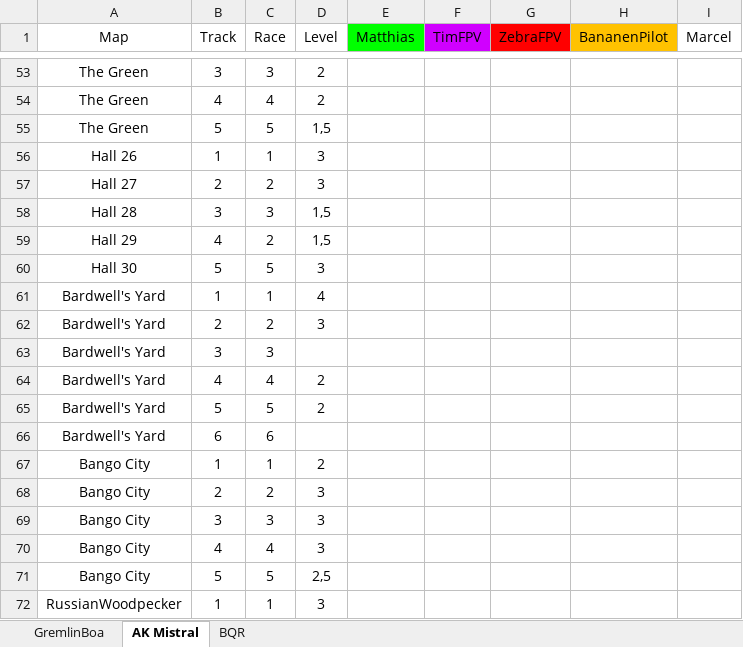
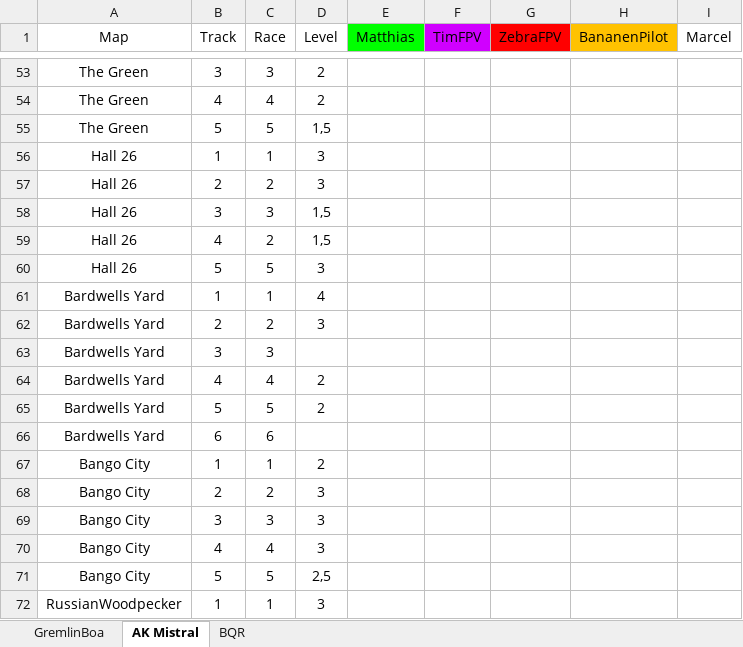
Before and after one commit to SiggiSigmann/Liftoff_Score_Webpage, an Excel workbook: flaskServer/temp/sam.xlsx, sheet AK Mistral, drawn as a sheet; only a part is shown, gaps mark what is left out; values as stored, in another font and other column widths than the file's, no borders; the diff names each change by its address in the sheet, - before the commit and + after, or states it on an @@ line.

```diff
--- a/flaskServer/temp/sam.xlsx (sheet AK Mistral)
+++ b/flaskServer/temp/sam.xlsx (sheet AK Mistral)
-A57 (Map): Hall 27
+A57 (Map): Hall 26
-A58 (Map): Hall 28
+A58 (Map): Hall 26
-A59 (Map): Hall 29
+A59 (Map): Hall 26
-A60 (Map): Hall 30
+A60 (Map): Hall 26
-A61:A66 (Map): Bardwell's Yard
+A61:A66 (Map): Bardwells Yard
```
Also changed, not shown: sheet BQR, sheet GremlinBoa, 3 other files.
